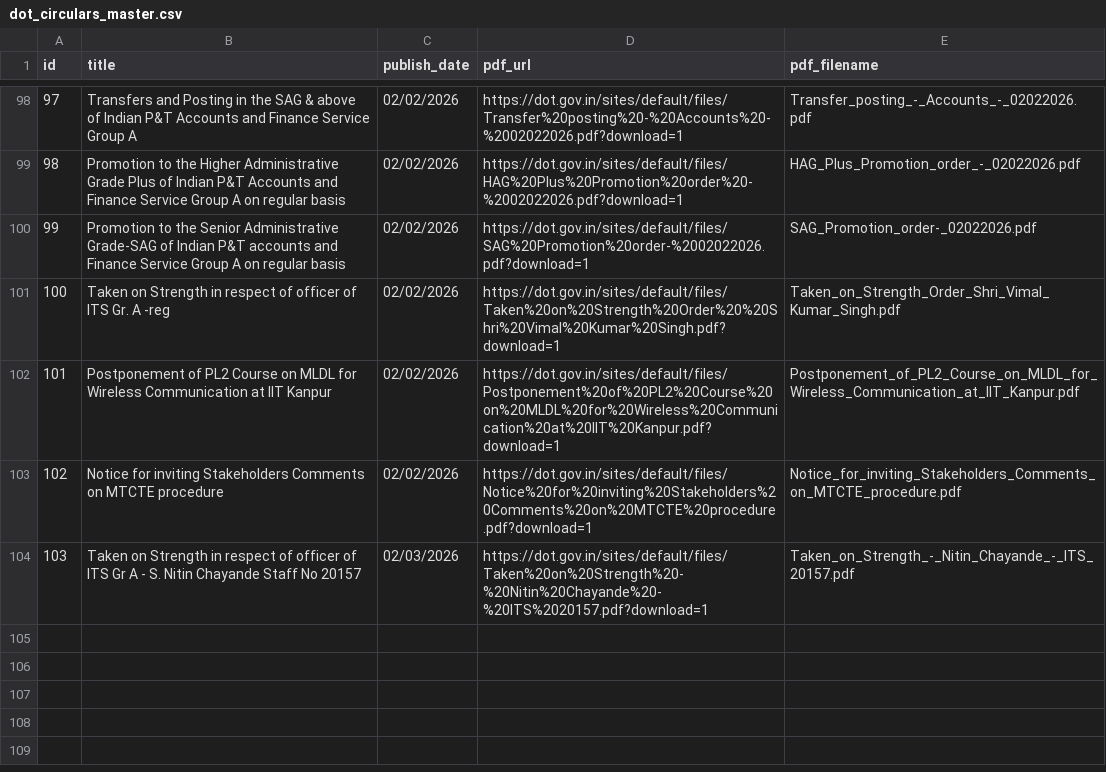
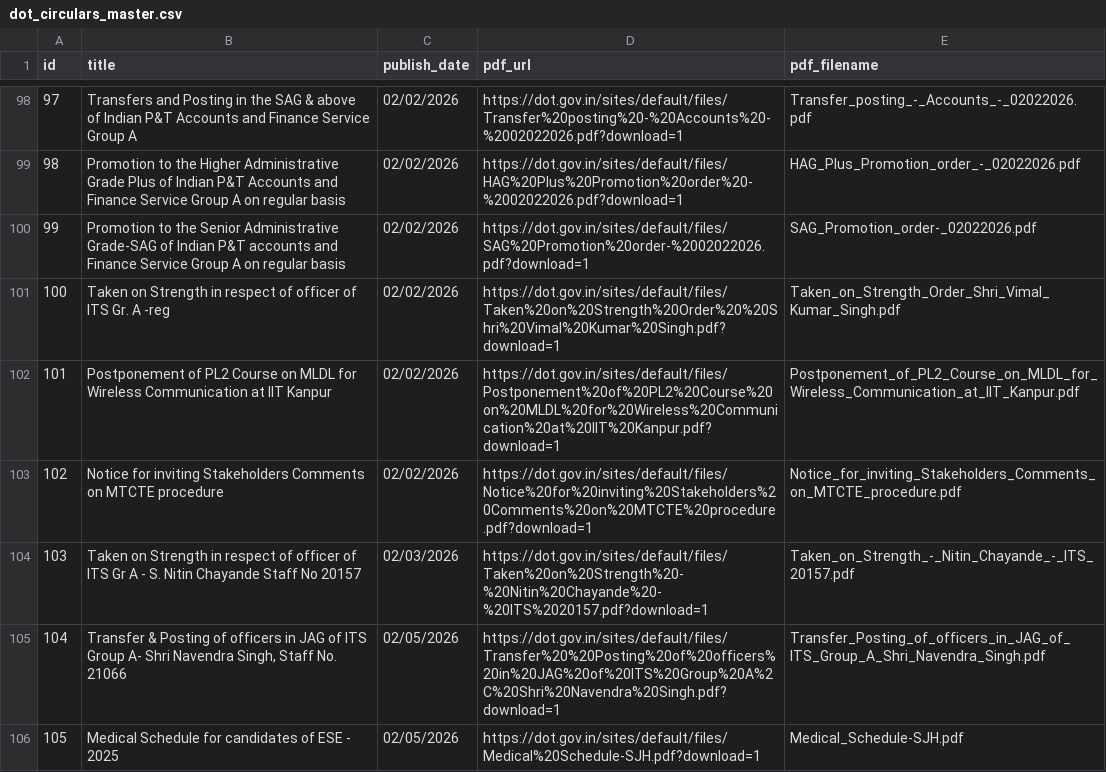
Before and after one commit to Legaltech-TL/trilegal-regulatory-updates, a CSV file: data/dot_circulars_master.csv, drawn as a sheet; only a part is shown, gaps mark what is left out; the diff names each change by its address in the sheet, - before the commit and + after, or states it on an @@ line.

```diff
--- a/data/dot_circulars_master.csv
+++ b/data/dot_circulars_master.csv
+row 105: 104 | Transfer & Posting of officers in JAG of ITS Group A- Shri Navendra Singh, Staff No. 21066 | 02/05/2026 | https://dot.gov.in/sites/default/files/Transfer%20%20Posting%20of%20officers%20in%20JAG%20of%20ITS%20Group%20A%2C%20Shri%20Navendra%20Singh.pdf?download=1 | Transfer_Posting_of_officers_in_JAG_of_ITS_Group_A_Shri_Navendra_Singh.pdf
+row 106: 105 | Medical Schedule for candidates of ESE - 2025 | 02/05/2026 | https://dot.gov.in/sites/default/files/Medical%20Schedule-SJH.pdf?download=1 | Medical_Schedule-SJH.pdf
```
Also changed, not shown: 1 other file.
